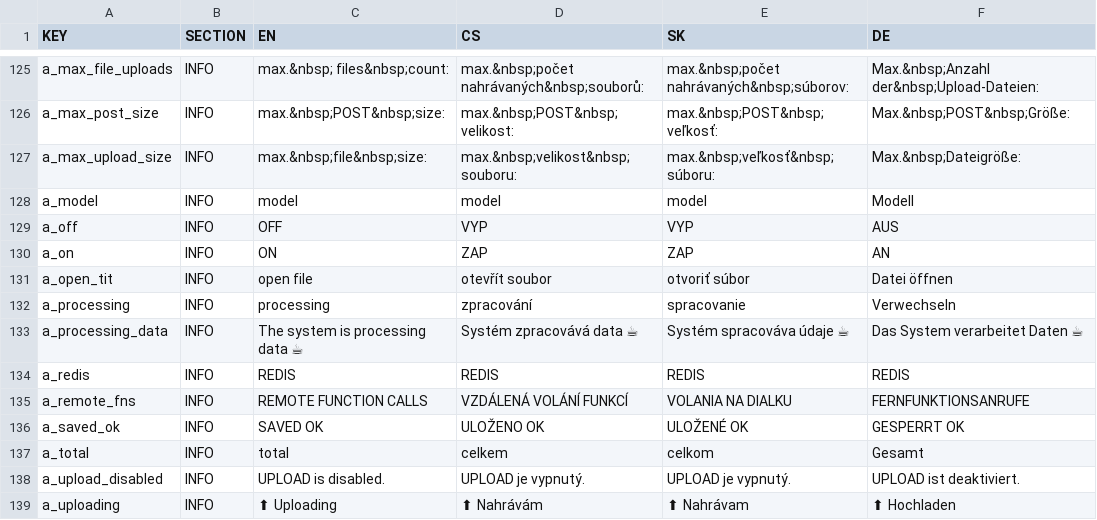
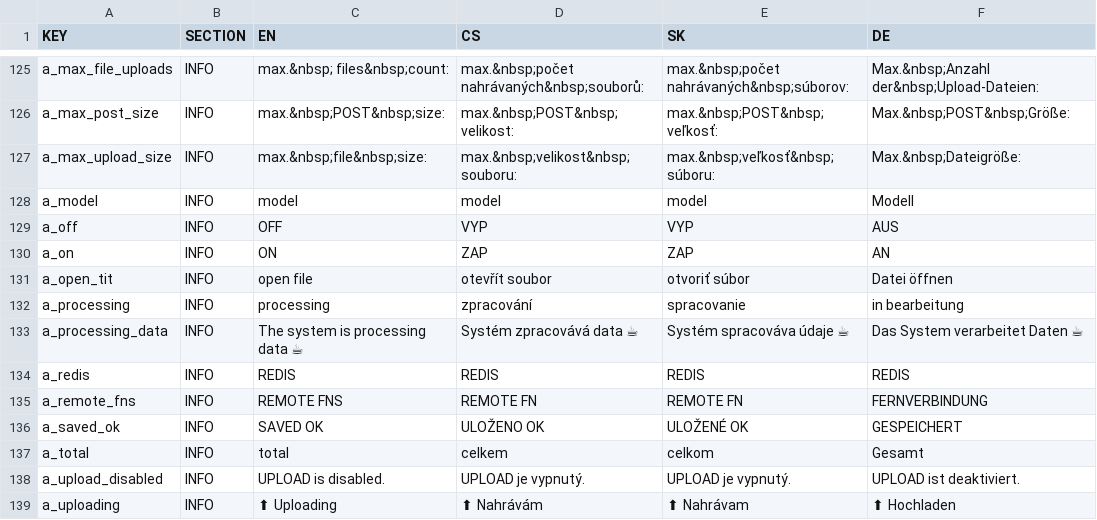
Before and after one commit to GSCloud/lasagna, a CSV file: app/base.csv, drawn as a sheet; only a part is shown, gaps mark what is left out; the diff names each change by its address in the sheet, - before the commit and + after, or states it on an @@ line.

```diff
--- a/app/base.csv
+++ b/app/base.csv
-F132 (DE): Verwechseln
+F132 (DE): in bearbeitung
-C135 (EN): REMOTE FUNCTION CALLS
+C135 (EN): REMOTE FNS
-D135 (CS): VZDÁLENÁ VOLÁNÍ FUNKCÍ
+D135 (CS): REMOTE FN
-E135 (SK): VOLANIA NA DIALKU
+E135 (SK): REMOTE FN
-F135 (DE): FERNFUNKTIONSANRUFE
+F135 (DE): FERNVERBINDUNG
-F136 (DE): GESPERRT OK
+F136 (DE): GESPEICHERT
```
Also changed, not shown: 2 other files.
